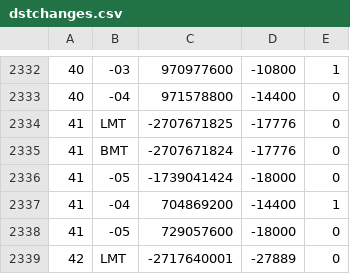
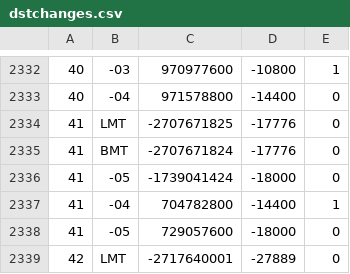
Before and after one commit to FrameOS/tz, a CSV file: dist/dstchanges.csv, drawn as a sheet; only a part is shown, gaps mark what is left out.

```diff
--- a/dist/dstchanges.csv
+++ b/dist/dstchanges.csv
@@ -2336,3 +2336,3 @@
 "41","-05","-1739041424","-18000","0"
-"41","-04","704869200","-14400","1"
+"41","-04","704782800","-14400","1"
 "41","-05","729057600","-18000","0"
```
Also changed, not shown: 6 other files.
